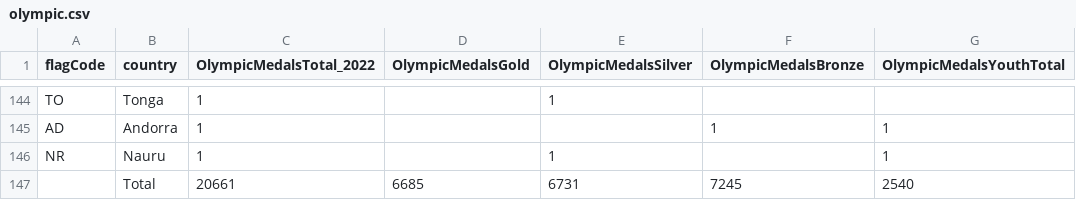
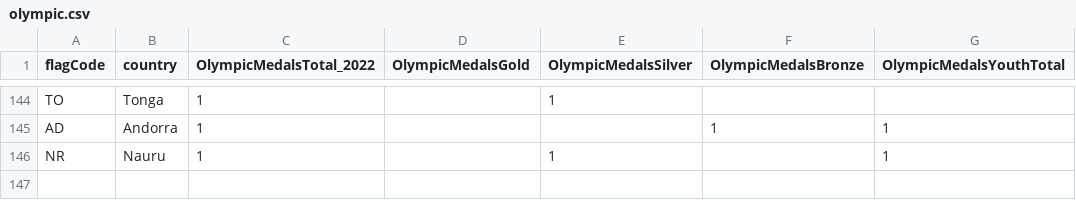
Before and after one commit to qiaoen04/FIT3179-DataViz2, a CSV file: olympic.csv, drawn as a sheet; only a part is shown, gaps mark what is left out; the diff names each change by its address in the sheet, - before the commit and + after, or states it on an @@ line.

Commit message:
Update olympic.csv

```diff
--- a/olympic.csv
+++ b/olympic.csv
-row 147:  | Total | 20661 | 6685 | 6731 | 7245 | 2540
```
